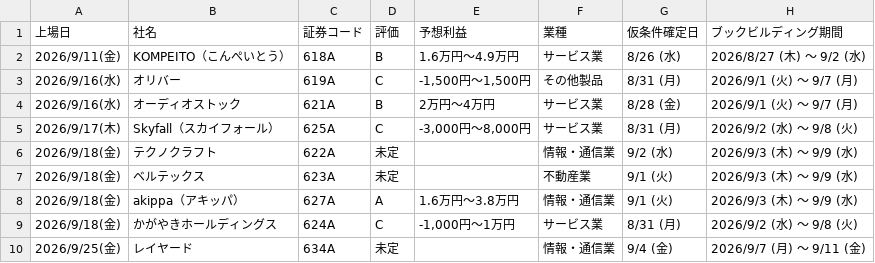
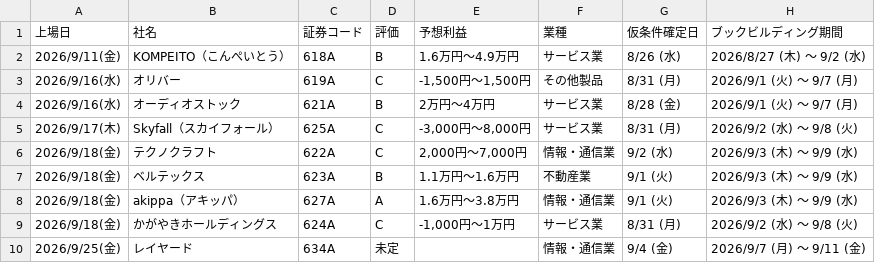
Before and after one commit to Ushibays1992-HUB-Claude/claude_code, a CSV file: ipo.csv, drawn as a sheet; only a part is shown; the diff names each change by its address in the sheet, - before the commit and + after, or states it on an @@ line.

```diff
--- a/ipo.csv
+++ b/ipo.csv
-D6 (評価): 未定
+D6 (評価): C
-E6 (予想利益): (empty)
+E6 (予想利益): 2,000円～7,000円
-D7 (評価): 未定
+D7 (評価): B
-E7 (予想利益): (empty)
+E7 (予想利益): 1.1万円～1.6万円
```
Also changed, not shown: 2 other files.
